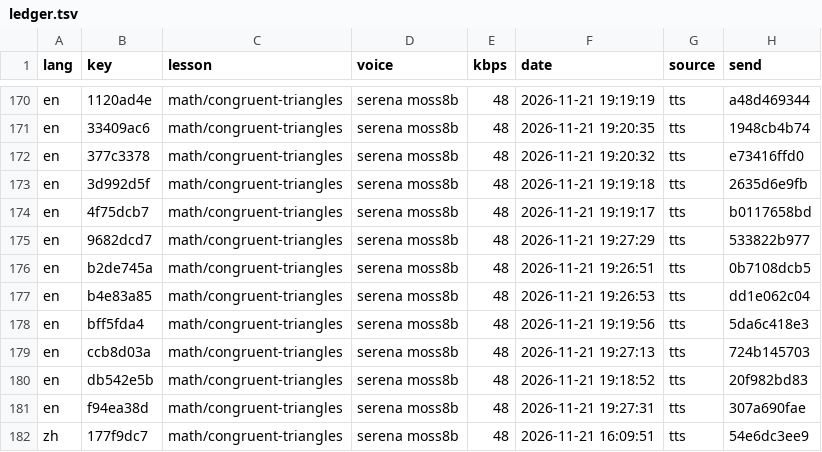
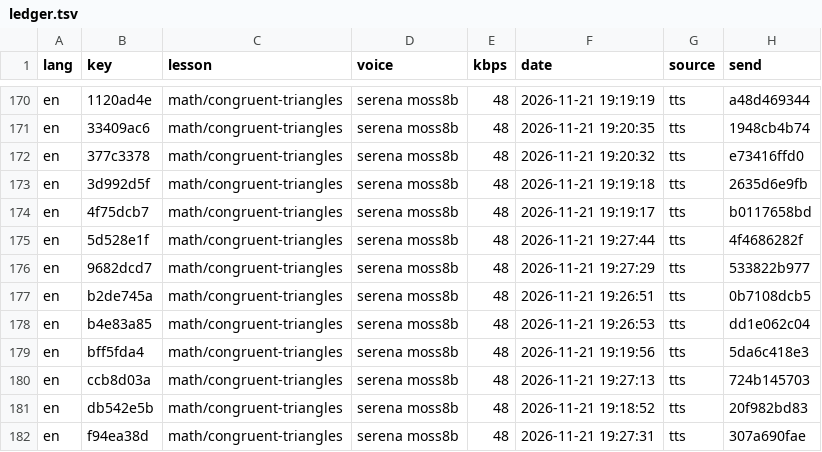
Before and after one commit to gladcolor/gc-audio-lang-math, a TSV file: status/ledger.tsv, drawn as a sheet; only a part is shown, gaps mark what is left out; the shorter side is filled out with more unchanged rows.

Commit message:
math/congruent-triangles: read-aloud (run) - finished (28/28 serena)

```diff
--- a/status/ledger.tsv
+++ b/status/ledger.tsv
@@ -174,2 +174,3 @@ en	3d992d5f	math/congruent-triangles	serena moss8b	48	2026-11-21 19:19:18	tts	26
 en	4f75dcb7	math/congruent-triangles	serena moss8b	48	2026-11-21 19:19:17	tts	b0117658bd
+en	5d528e1f	math/congruent-triangles	serena moss8b	48	2026-11-21 19:27:44	tts	4f4686282f
 en	9682dcd7	math/congruent-triangles	serena moss8b	48	2026-11-21 19:27:29	tts	533822b977
```
Also changed, not shown: 5 other files.
